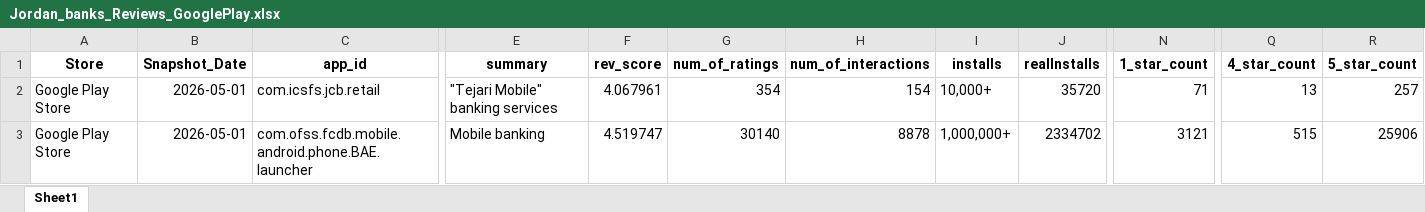
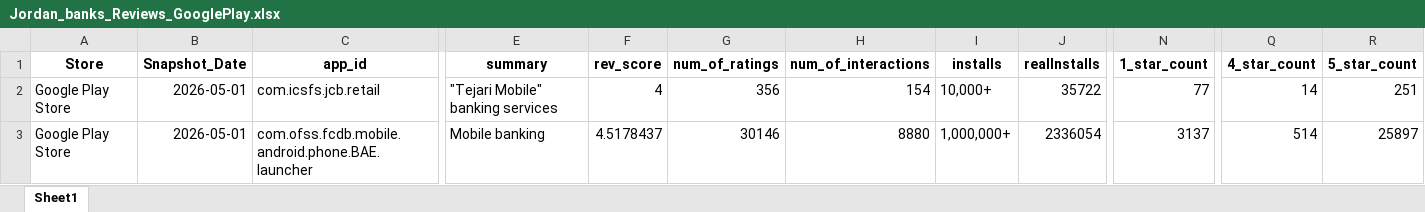
Before and after one commit to Joseph-Sal/jordan_banks_reviewes_stats_data, an Excel workbook: data/Jordan_banks_Reviews_GooglePlay.xlsx, sheet Sheet1, drawn as a sheet; only a part is shown, gaps mark what is left out; values as stored, in another font and other column widths than the file's, no borders; the diff names each change by its address in the sheet, - before the commit and + after, or states it on an @@ line.

```diff
--- a/data/Jordan_banks_Reviews_GooglePlay.xlsx (sheet Sheet1)
+++ b/data/Jordan_banks_Reviews_GooglePlay.xlsx (sheet Sheet1)
-F2 (rev_score): 4.067961
+F2 (rev_score): 4
-G2 (num_of_ratings): 354
+G2 (num_of_ratings): 356
-J2 (realInstalls): 35720
+J2 (realInstalls): 35722
-N2 (1_star_count): 71
+N2 (1_star_count): 77
-Q2 (4_star_count): 13
+Q2 (4_star_count): 14
-R2 (5_star_count): 257
+R2 (5_star_count): 251
-F3 (rev_score): 4.519747
+F3 (rev_score): 4.5178437
-G3 (num_of_ratings): 30140
+G3 (num_of_ratings): 30146
-H3 (num_of_interactions): 8878
+H3 (num_of_interactions): 8880
-J3 (realInstalls): 2334702
+J3 (realInstalls): 2336054
-N3 (1_star_count): 3121
+N3 (1_star_count): 3137
-Q3 (4_star_count): 515
+Q3 (4_star_count): 514
-R3 (5_star_count): 25906
+R3 (5_star_count): 25897
```
